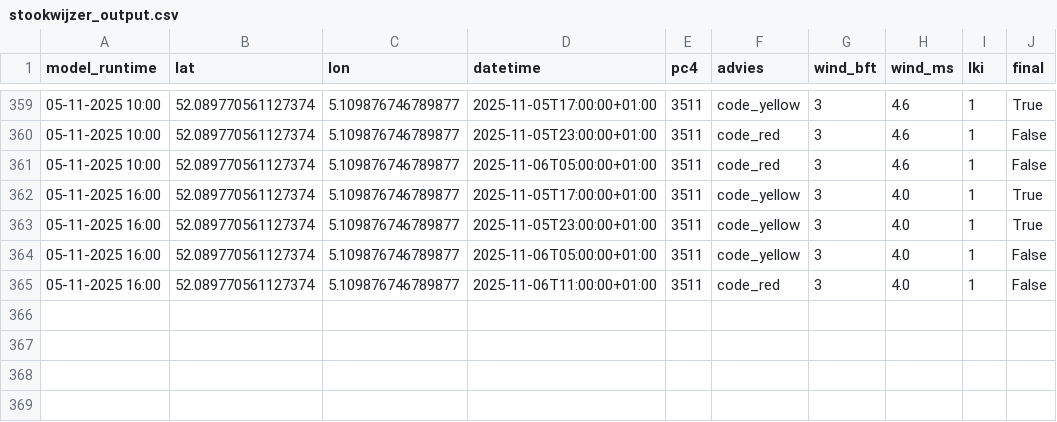
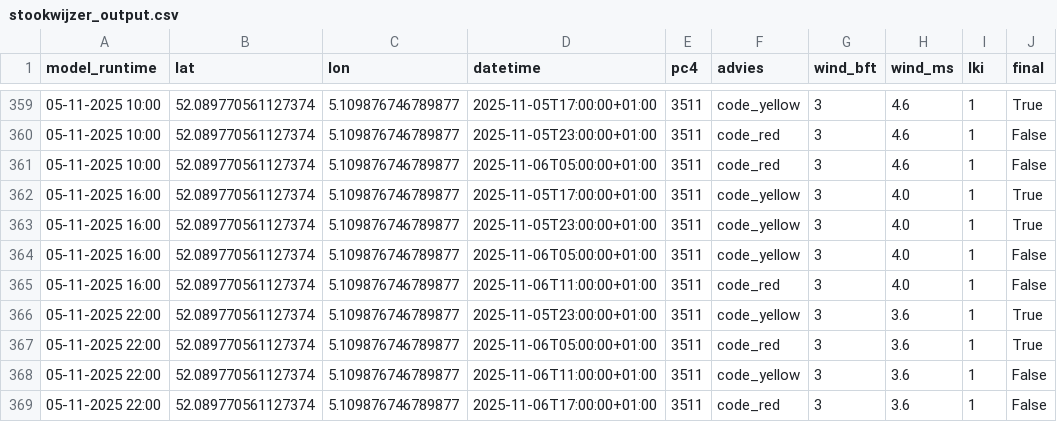
Before and after one commit to Panda5250/stookdata, a CSV file: stookwijzer_output.csv, drawn as a sheet; only a part is shown, gaps mark what is left out; the diff names each change by its address in the sheet, - before the commit and + after, or states it on an @@ line.

```diff
--- a/stookwijzer_output.csv
+++ b/stookwijzer_output.csv
+row 366: 05-11-2025 22:00 | 52.089770561127374 | 5.109876746789877 | 2025-11-05T23:00:00+01:00 | 3511 | code_yellow | 3 | 3.6 | 1 | True
+row 367: 05-11-2025 22:00 | 52.089770561127374 | 5.109876746789877 | 2025-11-06T05:00:00+01:00 | 3511 | code_red | 3 | 3.6 | 1 | True
+row 368: 05-11-2025 22:00 | 52.089770561127374 | 5.109876746789877 | 2025-11-06T11:00:00+01:00 | 3511 | code_yellow | 3 | 3.6 | 1 | False
+row 369: 05-11-2025 22:00 | 52.089770561127374 | 5.109876746789877 | 2025-11-06T17:00:00+01:00 | 3511 | code_red | 3 | 3.6 | 1 | False
```
